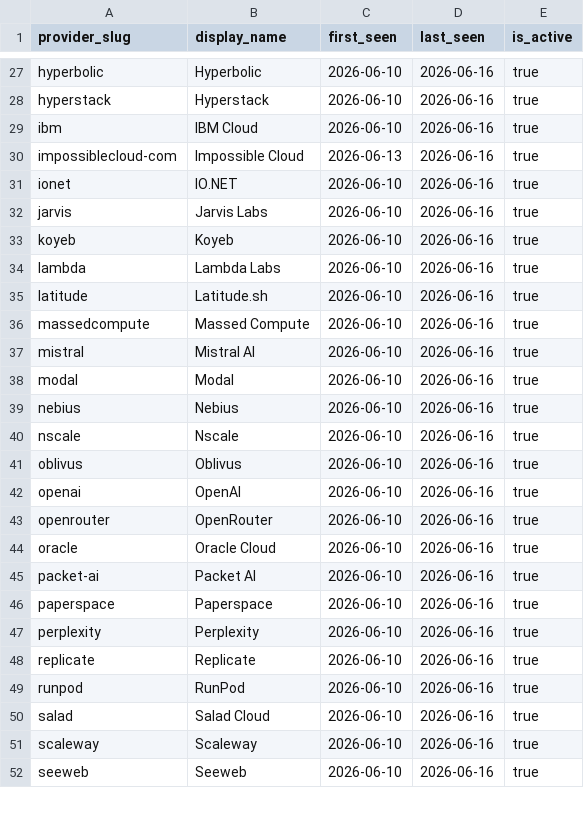
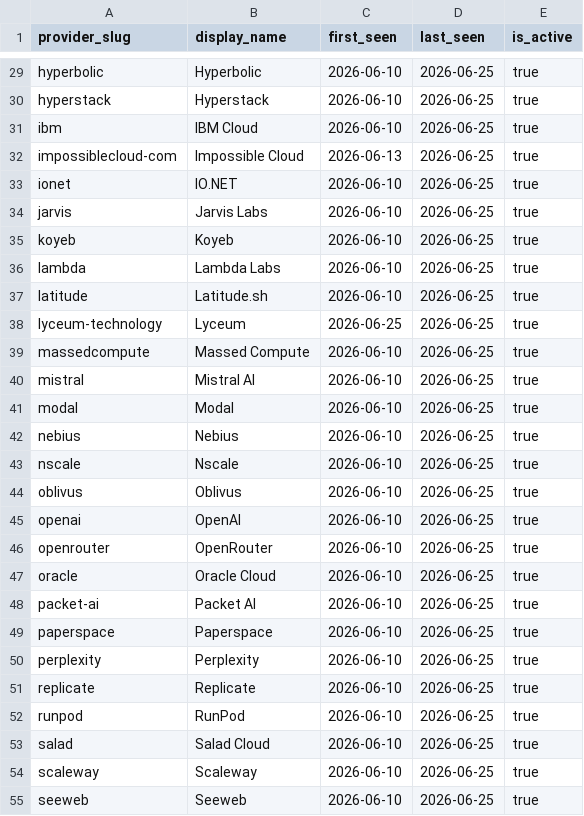
Before and after one commit to geracefogo16-hub/gpu-price-tracker, a CSV file: data/provider_registry.csv, drawn as a sheet; only a part is shown, gaps mark what is left out; addresses are those after the commit; the diff covers the shown part only; the diff names each change by its address in the sheet, - before the commit and + after, or states it on an @@ line.

```diff
--- a/data/provider_registry.csv
+++ b/data/provider_registry.csv
-D29:D37 (last_seen): 2026-06-16
+D29:D37 (last_seen): 2026-06-25
+row 38: lyceum-technology | Lyceum | 2026-06-25 | 2026-06-25 | true
-D39:D55 (last_seen): 2026-06-16
+D39:D55 (last_seen): 2026-06-25
```
Also changed, not shown: 2 added rows and 40 edited cells elsewhere in this file, data/llm_prices.csv, data/runs.csv, 17 other files.
